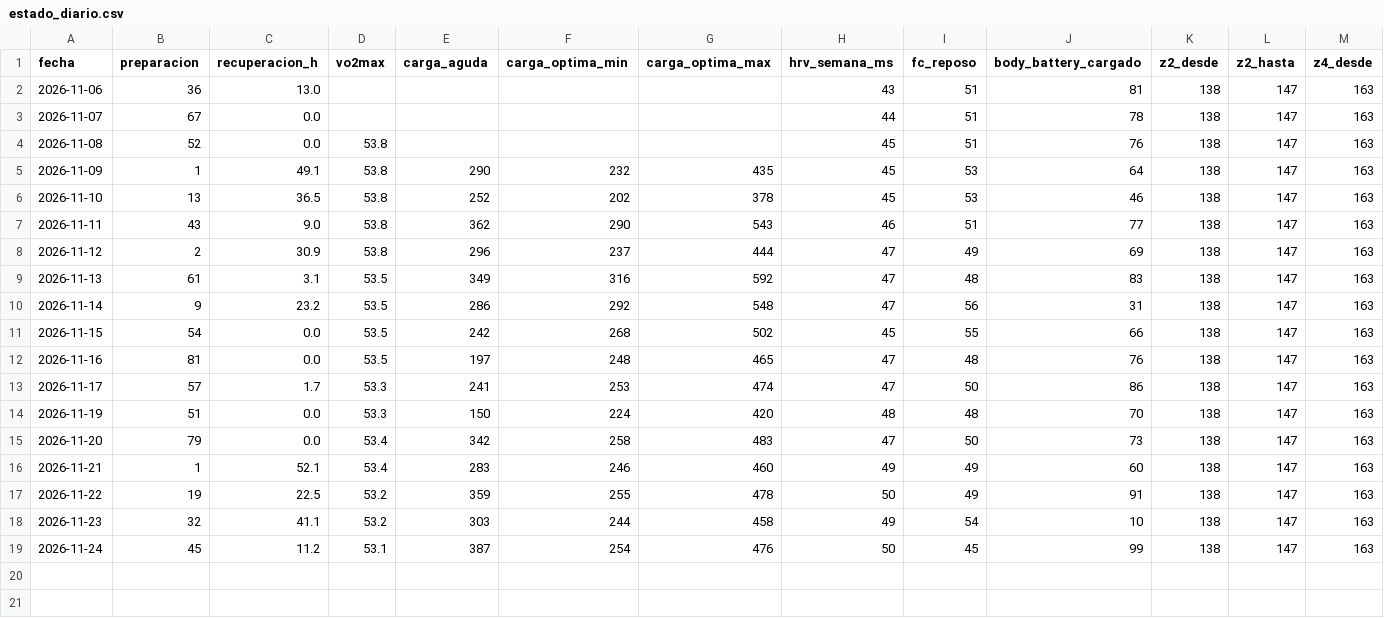
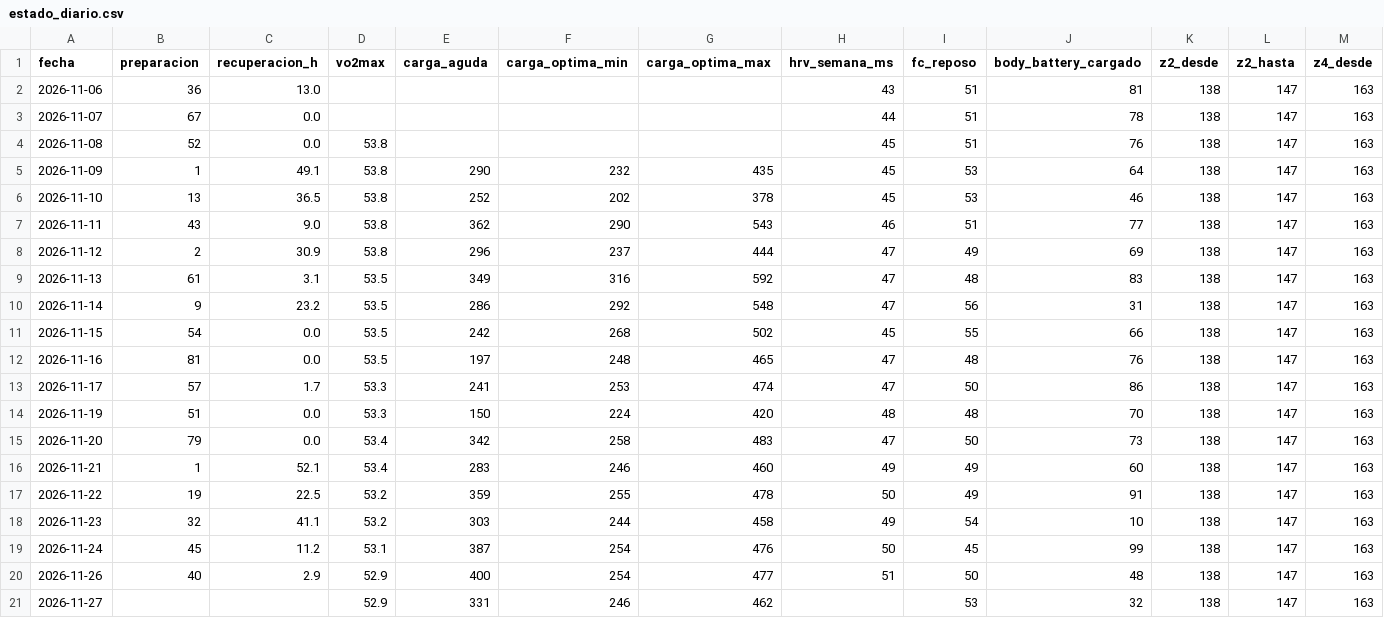
Before and after one commit to davidrdcr/running, a CSV file: data/historial/estado_diario.csv, drawn as a sheet; only a part is shown; rows hold the shown columns only; the diff names each change by its address in the sheet, - before the commit and + after, or states it on an @@ line.

```diff
--- a/data/historial/estado_diario.csv
+++ b/data/historial/estado_diario.csv
+row 20: 2026-11-26 | 40 | 2.9 | 52.9 | 400 | 254 | 477 | 51 | 50 | 48 | 138 | 147 | 163
+row 21: 2026-11-27 |  |  | 52.9 | 331 | 246 | 462 |  | 53 | 32 | 138 | 147 | 163
```
Also changed, not shown: data/actividades.csv, data/actividades/indice.csv, 45 other files.
